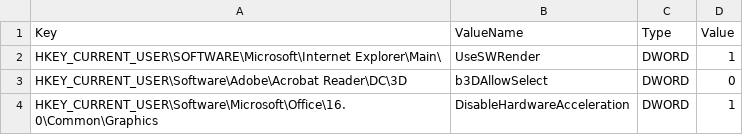
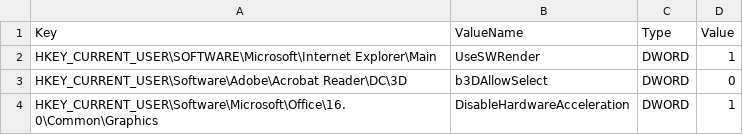
Before and after one commit to ClearMediaNV/BizzCloudWinTemplates, a CSV file: iNSTALL/GPO/Standard hardware acceleration policy.csv, drawn as a sheet.

Commit message:
Update Standard hardware acceleration policy.csv

```diff
--- a/iNSTALL/GPO/Standard hardware acceleration policy.csv
+++ b/iNSTALL/GPO/Standard hardware acceleration policy.csv
@@ -1,3 +1,3 @@
 Key,ValueName,Type,Value
-HKEY_CURRENT_USER\SOFTWARE\Microsoft\Internet Explorer\Main\,UseSWRender,DWORD,1
+HKEY_CURRENT_USER\SOFTWARE\Microsoft\Internet Explorer\Main,UseSWRender,DWORD,1
 HKEY_CURRENT_USER\Software\Adobe\Acrobat Reader\DC\3D,b3DAllowSelect,DWORD,0
```
